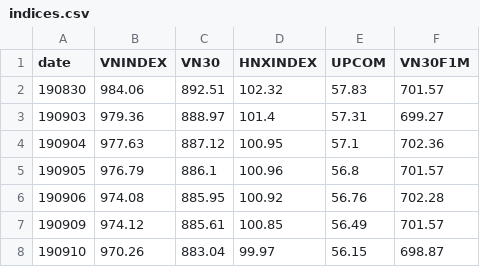
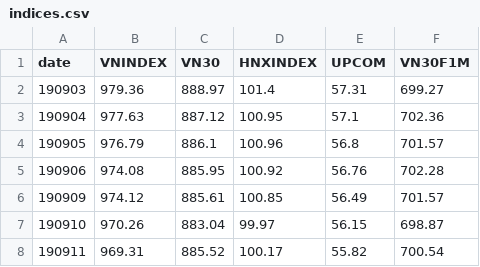
Before and after one commit to AICafe1/vnqa, a CSV file: docs/indices.csv, drawn as a sheet; only a part is shown; the shorter side is filled out with more unchanged rows.

```diff
--- a/docs/indices.csv
+++ b/docs/indices.csv
@@ -1,3 +1,2 @@
 date,VNINDEX,VN30,HNXINDEX,UPCOM,VN30F1M
-190830,984.06,892.51,102.32,57.83,701.57
 190903,979.36,888.97,101.4,57.31,699.27
```
